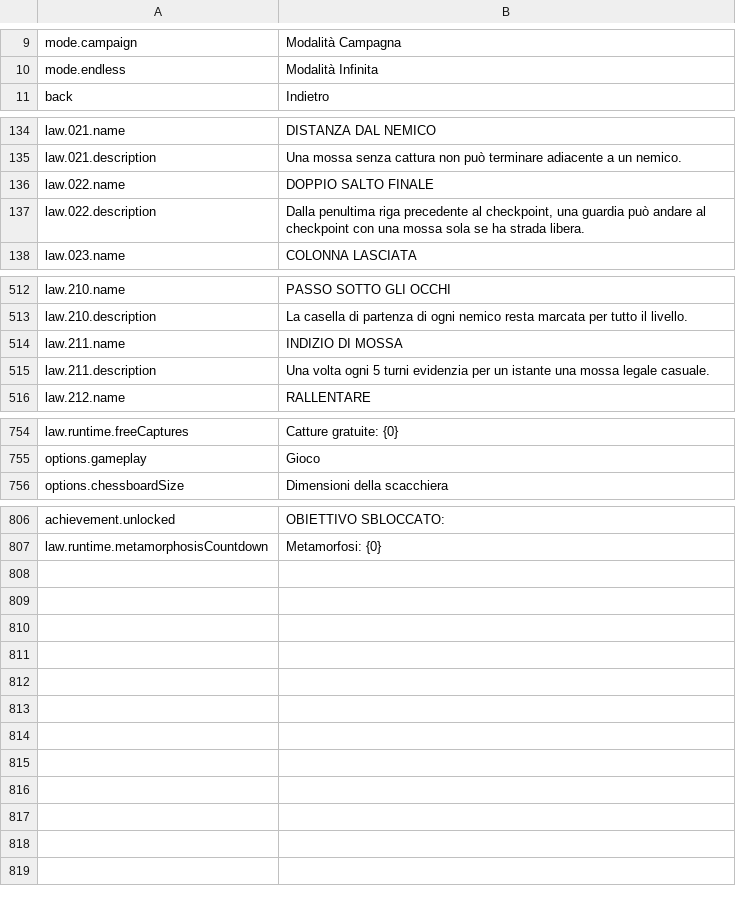
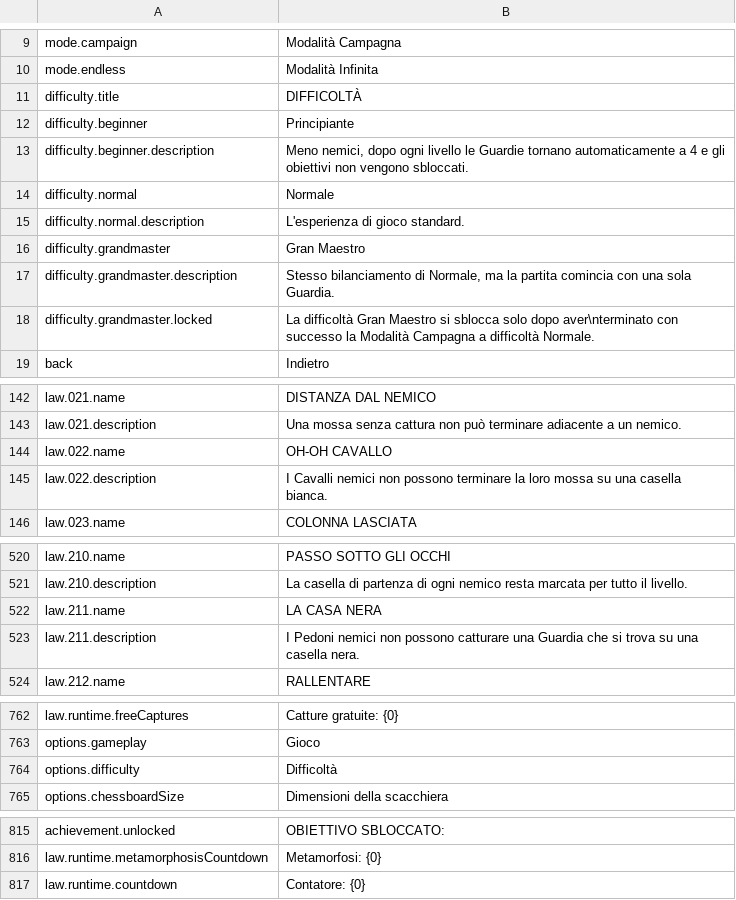
Before and after one commit to stefanomac96/k4ad, a CSV file: StreamingAssets/Data/Localization/it.csv, drawn as a sheet; only a part is shown, gaps mark what is left out.

```diff
--- a/StreamingAssets/Data/Localization/it.csv
+++ b/StreamingAssets/Data/Localization/it.csv
@@ -10,2 +10,10 @@ mode.campaign,Modalità Campagna
 mode.endless,Modalità Infinita
+difficulty.title,DIFFICOLTÀ
+difficulty.beginner,Principiante
+difficulty.beginner.description,"Meno nemici, dopo ogni livello le Guardie tornano automaticamente a 4 e gli obiettivi non vengono sbloccati."
+difficulty.normal,Normale
+difficulty.normal.description,"L'esperienza di gioco standard."
+difficulty.grandmaster,Gran Maestro
+difficulty.grandmaster.description,"Stesso bilanciamento di Normale, ma la partita comincia con una sola Guardia."
+difficulty.grandmaster.locked,La difficoltà Gran Maestro si sblocca solo dopo aver\nterminato con successo la Modalità Campagna a difficoltà Normale.
 back,Indietro
@@ -138,4 +146,4 @@ law.021.name,DISTANZA DAL NEMICO
 law.021.description,Una mossa senza cattura non può terminare adiacente a un nemico.
-law.022.name,DOPPIO SALTO FINALE
-law.022.description,"Dalla penultima riga precedente al checkpoint, una guardia può andare al checkpoint con una mossa sola se ha strada libera."
+law.022.name,OH-OH CAVALLO
+law.022.description,I Cavalli nemici non possono terminare la loro mossa su una casella bianca.
 law.023.name,COLONNA LASCIATA
@@ -516,4 +524,4 @@ law.210.name,PASSO SOTTO GLI OCCHI
 law.210.description,La casella di partenza di ogni nemico resta marcata per tutto il livello.
-law.211.name,INDIZIO DI MOSSA
-law.211.description,Una volta ogni 5 turni evidenzia per un istante una mossa legale casuale.
+law.211.name,LA CASA NERA
+law.211.description,I Pedoni nemici non possono catturare una Guardia che si trova su una casella nera.
 law.212.name,RALLENTARE
@@ -759,2 +767,3 @@ law.runtime.freeCaptures,Catture gratuite: {0}
 options.gameplay,Gioco
+options.difficulty,Difficoltà
 options.chessboardSize,Dimensioni della scacchiera
@@ -811 +820,2 @@ achievement.unlocked,OBIETTIVO SBLOCCATO:
 law.runtime.metamorphosisCountdown,Metamorfosi: {0}
+law.runtime.countdown,Contatore: {0}
```
Also changed, not shown: StreamingAssets/Data/Laws.csv, StreamingAssets/Data/Localization/en.csv, 3 other files.
